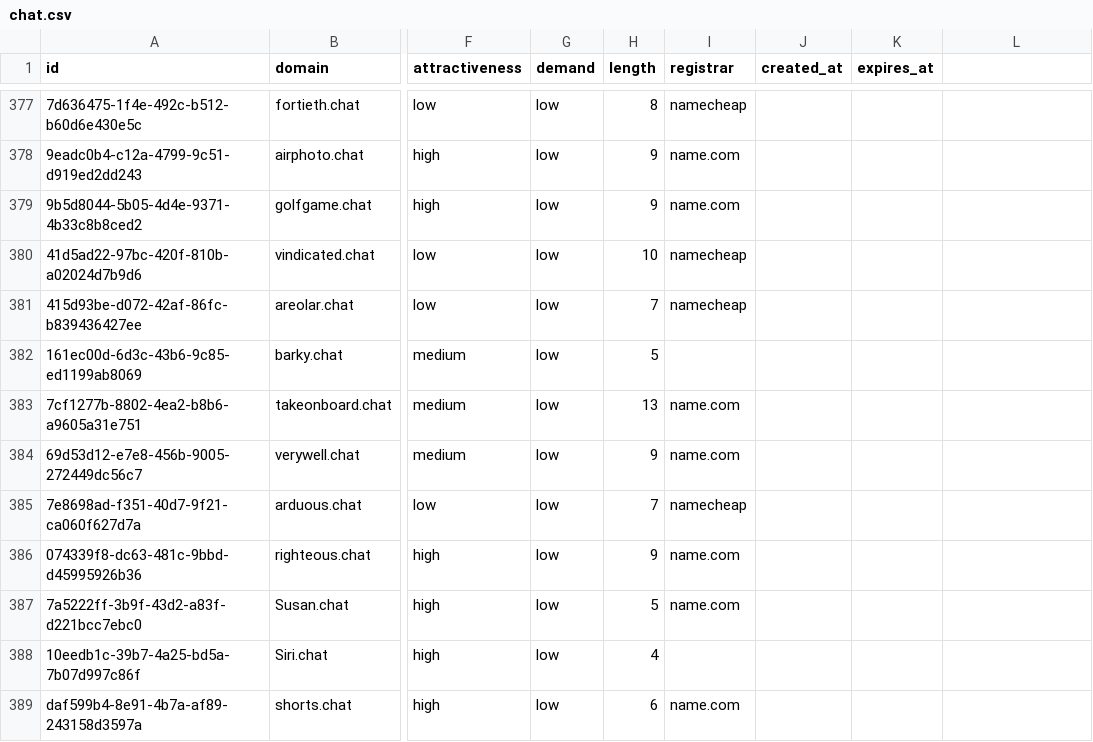
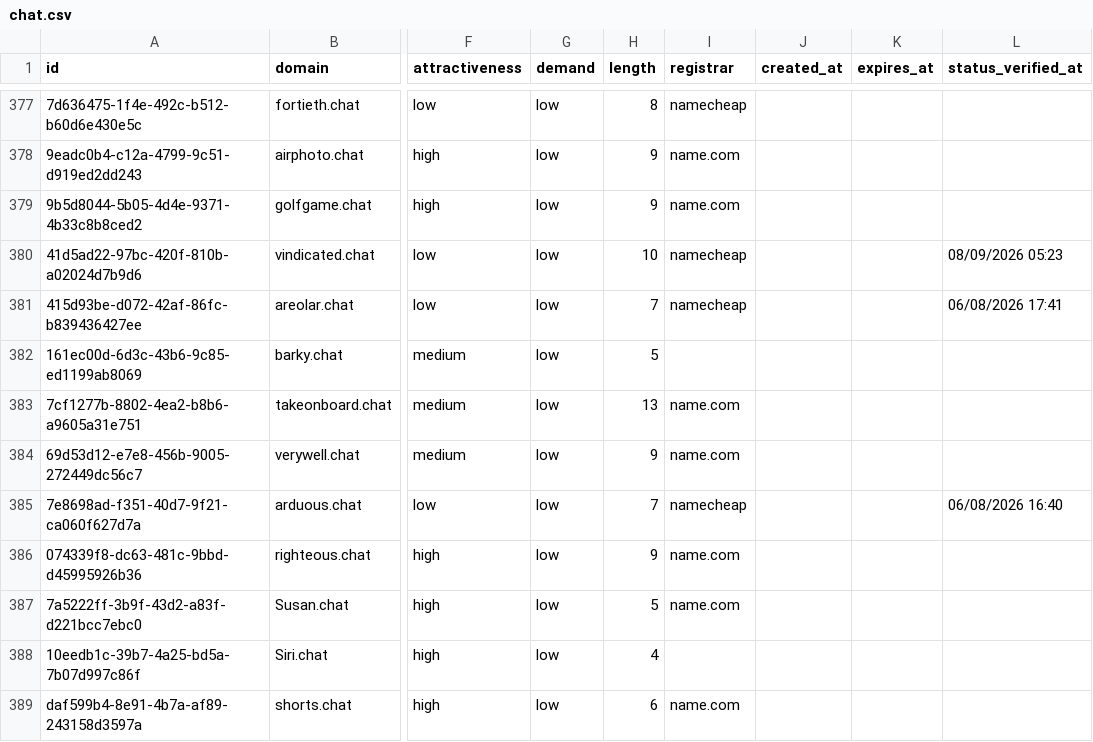
Before and after one commit to UniqueDomains/chat-oneword-domains, a CSV file: chat.csv, drawn as a sheet; only a part is shown, gaps mark what is left out; the diff covers the shown part only; the diff names each change by its address in the sheet, - before the commit and + after, or states it on an @@ line.

```diff
--- a/chat.csv
+++ b/chat.csv
-L1: (empty)
+L1: status_verified_at
-L380 (status_verified_at): (empty)
+L380 (status_verified_at): 08/09/2026 05:23
-L381 (status_verified_at): (empty)
+L381 (status_verified_at): 06/08/2026 17:41
-L385 (status_verified_at): (empty)
+L385 (status_verified_at): 06/08/2026 16:40
```
Also changed, not shown: 158 edited cells elsewhere in this file, 6 other files.
